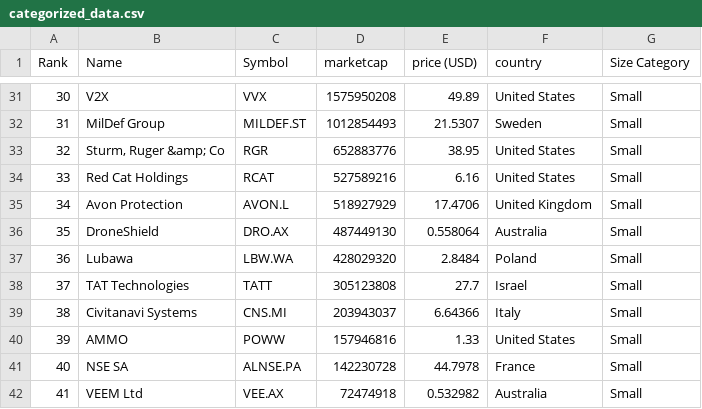
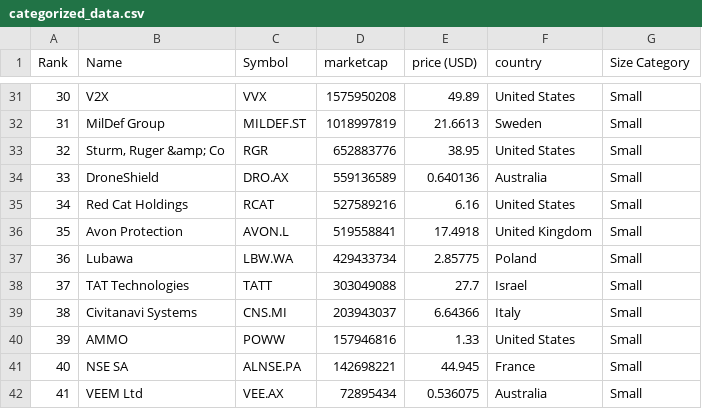
Before and after one commit to artfisica/taller-venezuela-junio-2024, a CSV file: categorized_data.csv, drawn as a sheet; only a part is shown, gaps mark what is left out; the diff covers the shown part only.

```diff
--- a/categorized_data.csv
+++ b/categorized_data.csv
@@ -31,12 +31,12 @@ Rank,Name,Symbol,marketcap,price (USD),country,Size Category
 30,V2X,VVX,1575950208,49.89,United States,Small
-31,MilDef Group,MILDEF.ST,1012854493,21.5307,Sweden,Small
+31,MilDef Group,MILDEF.ST,1018997819,21.6613,Sweden,Small
 32,"Sturm, Ruger &amp; Co",RGR,652883776,38.95,United States,Small
-33,Red Cat Holdings,RCAT,527589216,6.16,United States,Small
-34,Avon Protection,AVON.L,518927929,17.4706,United Kingdom,Small
-35,DroneShield,DRO.AX,487449130,0.558064,Australia,Small
-36,Lubawa,LBW.WA,428029320,2.8484,Poland,Small
-37,TAT Technologies,TATT,305123808,27.7,Israel,Small
+33,DroneShield,DRO.AX,559136589,0.640136,Australia,Small
+34,Red Cat Holdings,RCAT,527589216,6.16,United States,Small
+35,Avon Protection,AVON.L,519558841,17.4918,United Kingdom,Small
+36,Lubawa,LBW.WA,429433734,2.85775,Poland,Small
+37,TAT Technologies,TATT,303049088,27.7,Israel,Small
 38,Civitanavi Systems,CNS.MI,203943037,6.64366,Italy,Small
 39,AMMO,POWW,157946816,1.33,United States,Small
-40,NSE SA,ALNSE.PA,142230728,44.7978,France,Small
-41,VEEM Ltd,VEE.AX,72474918,0.532982,Australia,Small
+40,NSE SA,ALNSE.PA,142698221,44.945,France,Small
+41,VEEM Ltd,VEE.AX,72895434,0.536075,Australia,Small
```
Also changed, not shown: 32 edited cells elsewhere in this file, data.csv.
